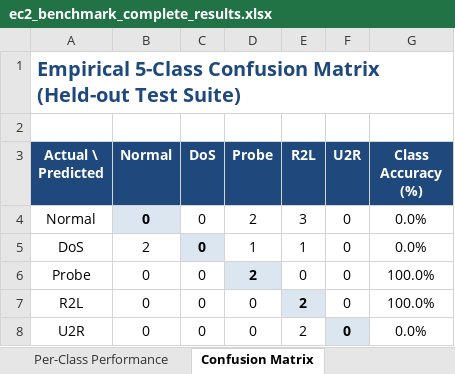
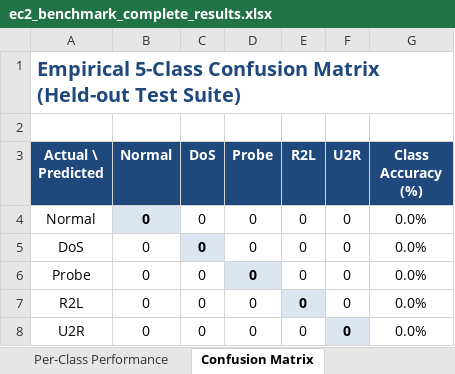
Before and after one commit to mhiskall282/Securing-the-Digital-Mine-UNESCO-Project, an Excel workbook: research/reports/ec2_benchmark_complete_results.xlsx, sheet Confusion Matrix, drawn as a sheet; values as stored, in another font and other column widths than the file's, no borders; the diff names each change by its address in the sheet, - before the commit and + after, or states it on an @@ line.

```diff
--- a/research/reports/ec2_benchmark_complete_results.xlsx (sheet Confusion Matrix)
+++ b/research/reports/ec2_benchmark_complete_results.xlsx (sheet Confusion Matrix)
-D4 (Probe): 2
+D4 (Probe): 0
-E4 (R2L): 3
+E4 (R2L): 0
-B5 (Normal): 2
+B5 (Normal): 0
-D5 (Probe): 1
+D5 (Probe): 0
-E5 (R2L): 1
+E5 (R2L): 0
-D6 (Probe): 2
+D6 (Probe): 0
-G6:G7 (Class Accuracy (%)): 100.0%
+G6:G7 (Class Accuracy (%)): 0.0%
-E7:E8 (R2L): 2
+E7:E8 (R2L): 0
```
Also changed, not shown: sheet Detailed Inferences, sheet Per-Class Performance, sheet Latency & Throughput, sheet Executive Summary, 15 other files.
